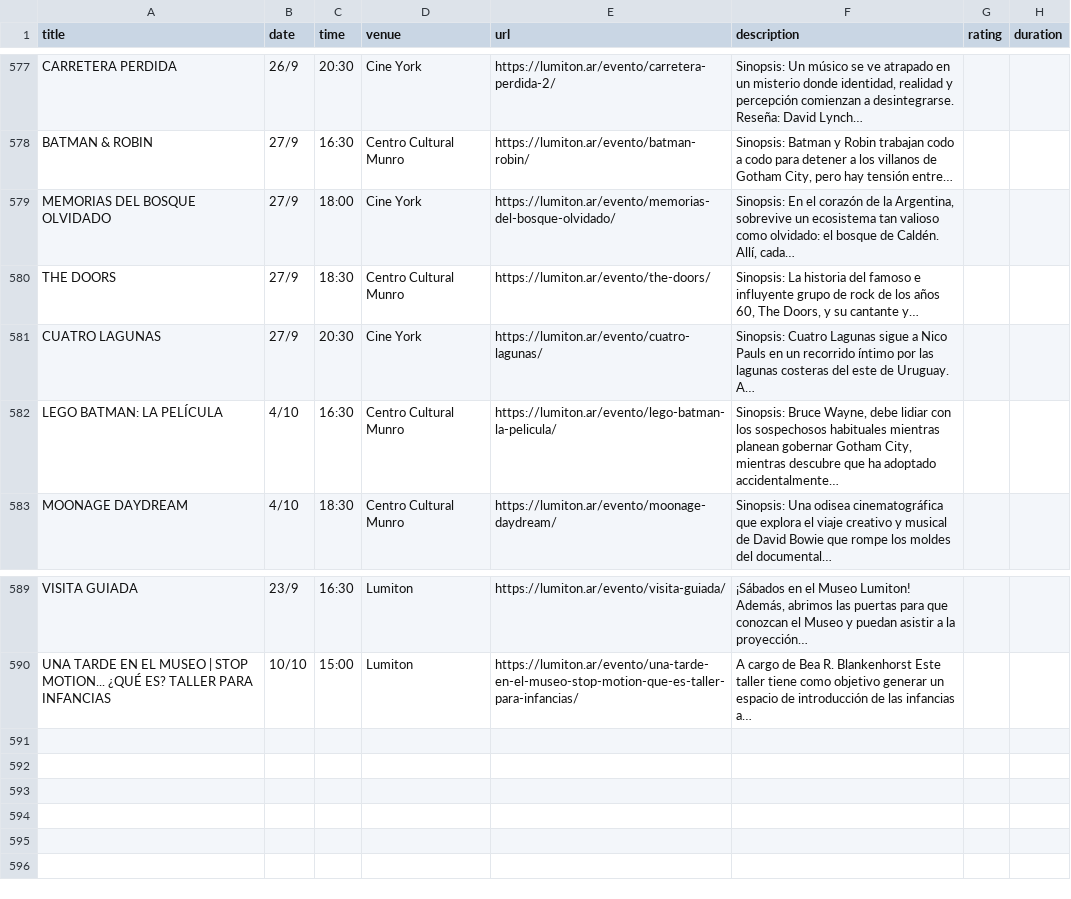
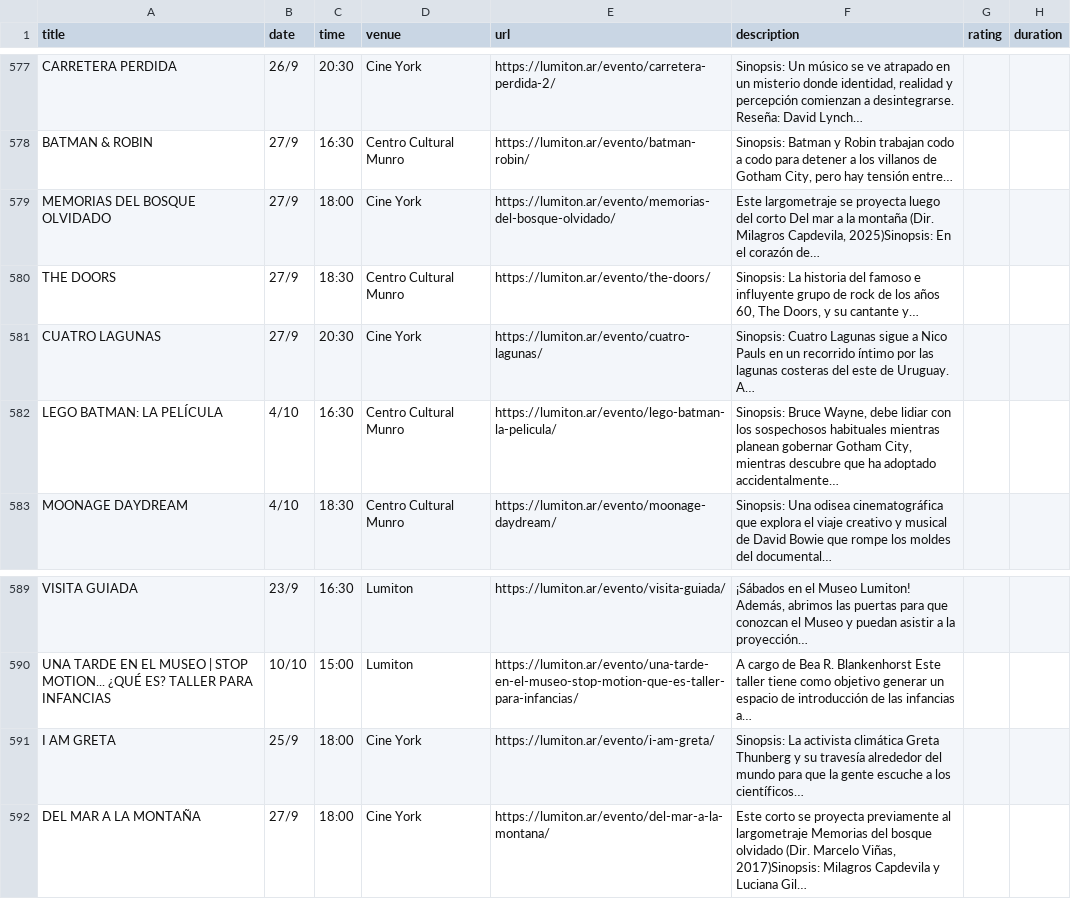
Before and after one commit to j-e-d/agenda-lumiton, a CSV file: data/all_events.csv, drawn as a sheet; only a part is shown, gaps mark what is left out.

```diff
--- a/data/all_events.csv
+++ b/data/all_events.csv
@@ -578,3 +578,3 @@ CARRETERA PERDIDA,26/9,20:30,Cine York,https://lumiton.ar/evento/carretera-perdi
 BATMAN & ROBIN,27/9,16:30,Centro Cultural Munro,https://lumiton.ar/evento/batman-robin/,"Sinopsis: Batman y Robin trabajan codo a codo para detener a los villanos de Gotham City, pero hay tensión entre…",,
-MEMORIAS DEL BOSQUE OLVIDADO,27/9,18:00,Cine York,https://lumiton.ar/evento/memorias-del-bosque-olvidado/,"Sinopsis: En el corazón de la Argentina, sobrevive un ecosistema tan valioso como olvidado: el bosque de Caldén. Allí, cada…",,
+MEMORIAS DEL BOSQUE OLVIDADO,27/9,18:00,Cine York,https://lumiton.ar/evento/memorias-del-bosque-olvidado/,"Este largometraje se proyecta luego del corto Del mar a la montaña (Dir. Milagros Capdevila, 2025)Sinopsis: En el corazón de…",,
 THE DOORS,27/9,18:30,Centro Cultural Munro,https://lumiton.ar/evento/the-doors/,"Sinopsis: La historia del famoso e influyente grupo de rock de los años 60, The Doors, y su cantante y…",,
@@ -590 +590,3 @@ VISITA GUIADA,23/9,16:30,Lumiton,https://lumiton.ar/evento/visita-guiada/,"¡Sá
 UNA TARDE EN EL MUSEO | STOP MOTION... ¿QUÉ ES? TALLER PARA INFANCIAS,10/10,15:00,Lumiton,https://lumiton.ar/evento/una-tarde-en-el-museo-stop-motion-que-es-taller-para-infancias/,A cargo de Bea R. Blankenhorst Este taller tiene como objetivo generar un espacio de introducción de las infancias a…,,
+I AM GRETA,25/9,18:00,Cine York,https://lumiton.ar/evento/i-am-greta/,Sinopsis: La activista climática Greta Thunberg y su travesía alrededor del mundo para que la gente escuche a los científicos…,,
+DEL MAR A LA MONTAÑA,27/9,18:00,Cine York,https://lumiton.ar/evento/del-mar-a-la-montana/,"Este corto se proyecta previamente al largometraje Memorias del bosque olvidado (Dir. Marcelo Viñas, 2017)Sinopsis: Milagros Capdevila y Luciana Gil…",,
```
Also changed, not shown: data/cine_york.csv, 4 other files.
